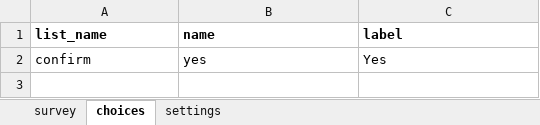
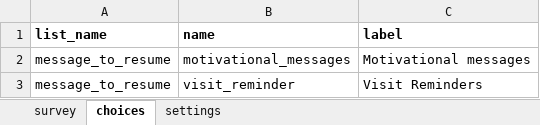
Before and after one commit to medic/cht-post-ops-app, an Excel workbook: itech-malawi/forms/app/unmute.xlsx, sheet choices, drawn as a sheet; values as stored, in another font and other column widths than the file's, no borders; removed rows and columns are numbered as before the commit, all else as after; the diff names each change by its address in the sheet, - before the commit and + after, or states it on an @@ line.

```diff
--- a/itech-malawi/forms/app/unmute.xlsx (sheet choices)
+++ b/itech-malawi/forms/app/unmute.xlsx (sheet choices)
-row 2: confirm | yes | Yes
+row 2: message_to_resume | motivational_messages | Motivational messages
+row 3: message_to_resume | visit_reminder | Visit Reminders
```
Also changed, not shown: sheet survey, itech-malawi/forms/app/mute.xlsx, 20 other files.
